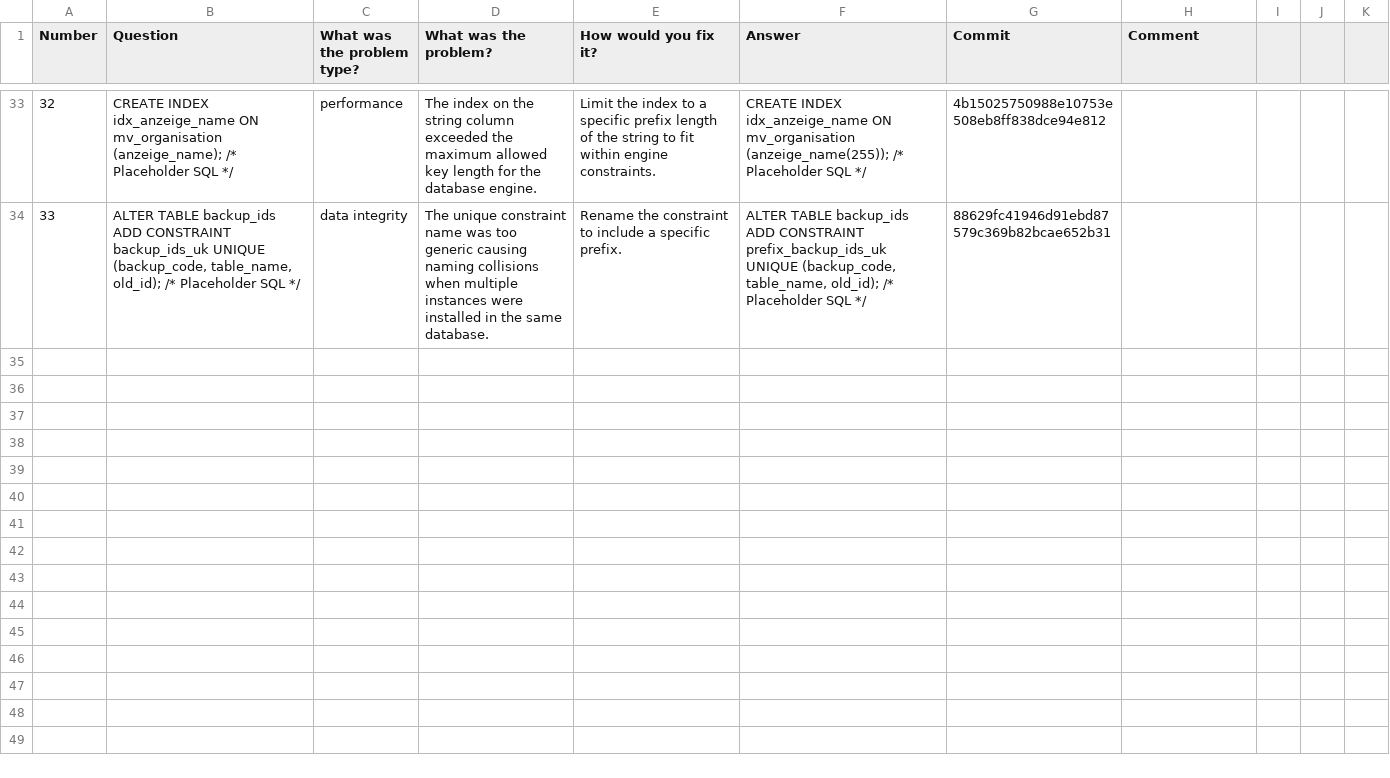
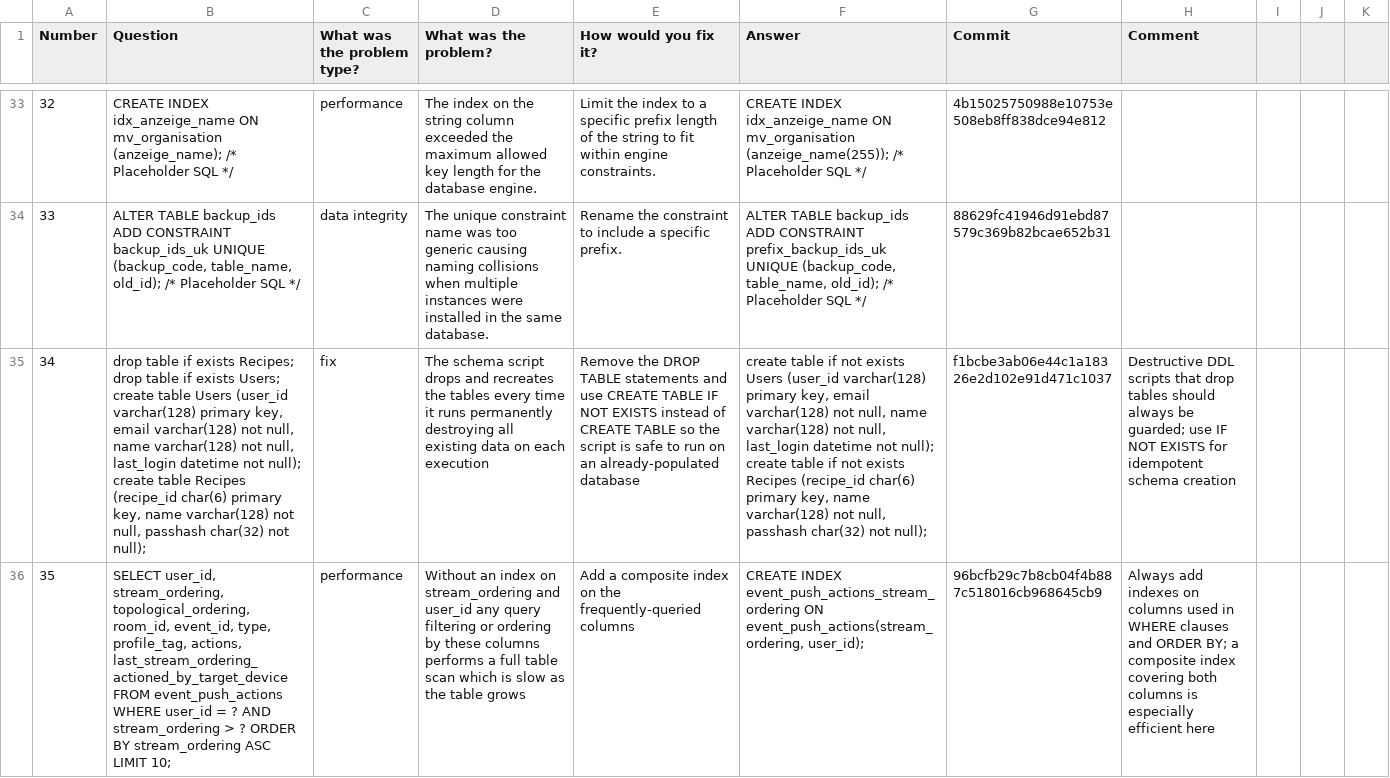
Before and after one commit to evidencebp/databases-course, a CSV file: sql_improvments/sql_improvment_dataset.csv, drawn as a sheet; only a part is shown, gaps mark what is left out; the diff names each change by its address in the sheet, - before the commit and + after, or states it on an @@ line.

Commit message:
Update sql_improvment_dataset.csv

```diff
--- a/sql_improvments/sql_improvment_dataset.csv
+++ b/sql_improvments/sql_improvment_dataset.csv
+row 35: 34 | drop table if exists Recipes; drop table if exists Users; create table Users (user_id varchar(128) primary key, email varchar(128) not null, name varchar(128) not null, last_login datetime not null); create table Recipes (recipe_id char(6) primary key, name varchar(128) not null, passhash char(32) not null); | fix | The schema script drops and recreates the tables every time it runs permanently destroying all existing data on each execution | Remove the DROP TABLE statements and use CREATE TABLE IF NOT EXISTS instead of CREATE TABLE so the script is safe to run on an already-populated database | create table if not exists Users (user_id varchar(128) primary key, email varchar(128) not null, name varchar(128) not null, last_login datetime not null); create table if not exists Recipes (recipe_id char(6) primary key, name varchar(128) not null, passhash char(32) not null); | f1bcbe3ab06e44c1a18326e2d102e91d471c1037 | Destructive DDL scripts that drop tables should always be guarded; use IF NOT EXISTS for idempotent schema creation
+row 36: 35 | SELECT user_id, stream_ordering, topological_ordering, room_id, event_id, type, profile_tag, actions, last_stream_ordering_actioned_by_target_device FROM event_push_actions WHERE user_id = ? AND stream_ordering > ? ORDER BY stream_ordering ASC LIMIT 10; | performance | Without an index on stream_ordering and user_id any query filtering or ordering by these columns performs a full table scan which is slow as the table grows | Add a composite index on the frequently-queried columns | CREATE INDEX event_push_actions_stream_ordering ON event_push_actions(stream_ordering, user_id); | 96bcfb29c7b8cb04f4b887c518016cb968645cb9 | Always add indexes on columns used in WHERE clauses and ORDER BY; a composite index covering both columns is especially efficient here
```
